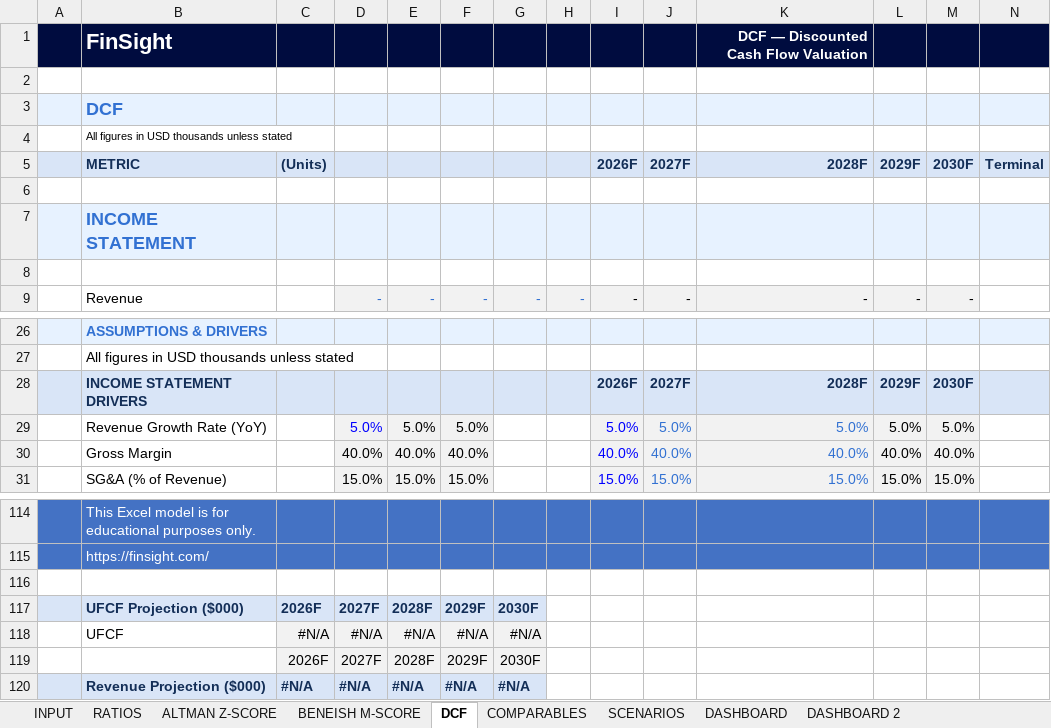
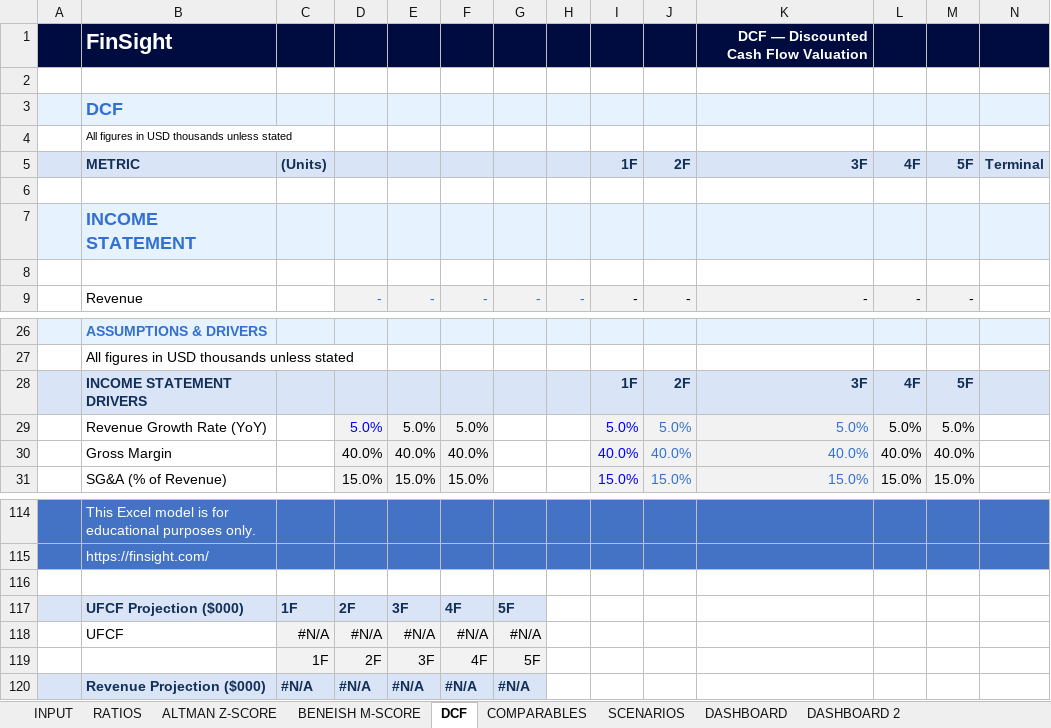
Before and after one commit to baptistejeh07-art/finsight-ia, an Excel workbook: assets/TEMPLATE.xlsx, sheet DCF, drawn as a sheet; only a part is shown, gaps mark what is left out; values as stored, in another font and other column widths than the file's, no borders; charts and pictures and conditional formats not drawn; removed rows and columns are numbered as before the commit, all else as after; the diff names each change by its address in the sheet, - before the commit and + after, or states it on an @@ line.

```diff
--- a/assets/TEMPLATE.xlsx (sheet DCF)
+++ b/assets/TEMPLATE.xlsx (sheet DCF)
-row 5:  | METRIC | (Units) |  |  |  |  |  | 2026F | 2027F | 2028F | 2029F | 2030F | Terminal
+row 5:  | METRIC | (Units) |  |  |  |  |  | 1F | 2F | 3F | 4F | 5F | Terminal
-row 28:  | INCOME STATEMENT DRIVERS |  |  |  |  |  |  | 2026F | 2027F | 2028F | 2029F | 2030F
+row 28:  | INCOME STATEMENT DRIVERS |  |  |  |  |  |  | 1F | 2F | 3F | 4F | 5F
-row 117:  | UFCF Projection ($000) | 2026F | 2027F | 2028F | 2029F | 2030F
+row 117:  | UFCF Projection ($000) | 1F | 2F | 3F | 4F | 5F
-row 119:  |  | 2026F | 2027F | 2028F | 2029F | 2030F
+row 119:  |  | 1F | 2F | 3F | 4F | 5F
```
Also changed, not shown: sheet SCENARIOS, sheet INPUT, sheet COMPARABLES, sheet DASHBOARD 2, charts or pictures.
